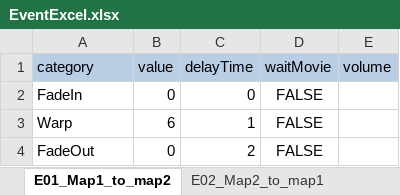
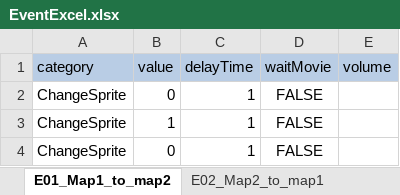
Before and after one commit to swulafi1103/CatEarsShota, an Excel workbook: CatEarsShota/Assets/Excel/EventExcel.xlsx, sheet E01_Map1_to_map2, drawn as a sheet; values as stored, in another font and other column widths than the file's, no borders; the diff names each change by its address in the sheet, - before the commit and + after, or states it on an @@ line.

```diff
--- a/CatEarsShota/Assets/Excel/EventExcel.xlsx (sheet E01_Map1_to_map2)
+++ b/CatEarsShota/Assets/Excel/EventExcel.xlsx (sheet E01_Map1_to_map2)
-A2 (category): FadeIn
+A2 (category): ChangeSprite
-C2 (delayTime): 0
+C2 (delayTime): 1
-A3 (category): Warp
+A3 (category): ChangeSprite
-B3 (value): 6
+B3 (value): 1
-A4 (category): FadeOut
+A4 (category): ChangeSprite
-C4 (delayTime): 2
+C4 (delayTime): 1
```
Also changed, not shown: 6 other files.
